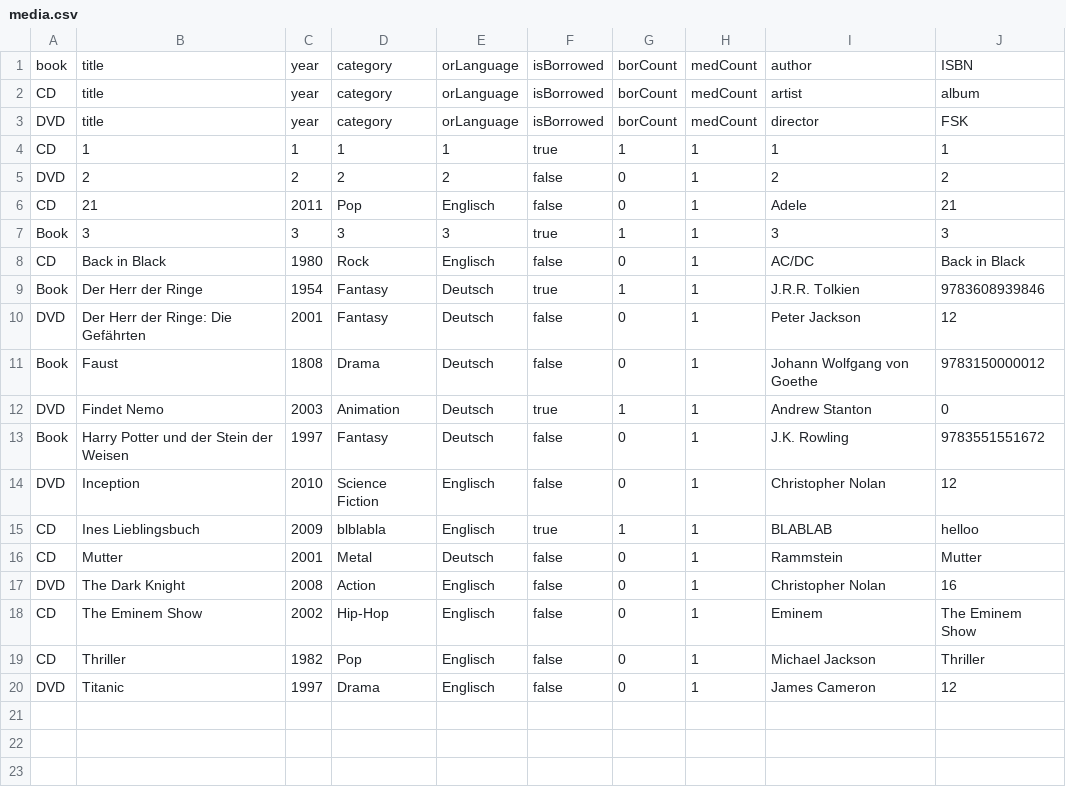
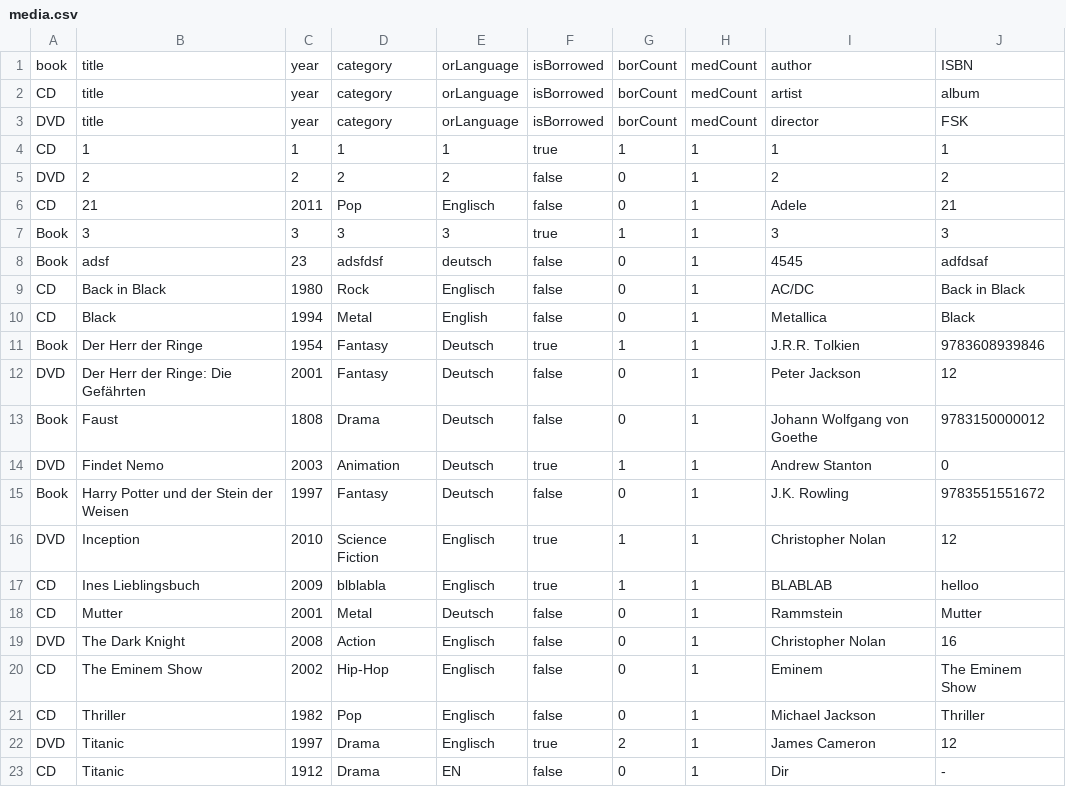
Before and after one commit to kerstin12345/LibraryManager, a CSV file: src/resources/media.csv, drawn as a sheet.

```diff
--- a/src/resources/media.csv
+++ b/src/resources/media.csv
@@ -7,3 +7,5 @@ CD;21;2011;Pop;Englisch;false;0;1;Adele;21
 Book;3;3;3;3;true;1;1;3;3
+Book;adsf;23;adsfdsf;deutsch;false;0;1;4545;adfdsaf
 CD;Back in Black;1980;Rock;Englisch;false;0;1;AC/DC;Back in Black
+CD;Black;1994;Metal;English;false;0;1;Metallica;Black
 Book;Der Herr der Ringe;1954;Fantasy;Deutsch;true;1;1;J.R.R. Tolkien;9783608939846
@@ -13,3 +15,3 @@ DVD;Findet Nemo;2003;Animation;Deutsch;true;1;1;Andrew Stanton;0
 Book;Harry Potter und der Stein der Weisen;1997;Fantasy;Deutsch;false;0;1;J.K. Rowling;9783551551672
-DVD;Inception;2010;Science Fiction;Englisch;false;0;1;Christopher Nolan;12
+DVD;Inception;2010;Science Fiction;Englisch;true;1;1;Christopher Nolan;12
 CD;Ines Lieblingsbuch;2009;blblabla;Englisch;true;1;1;BLABLAB;helloo
@@ -19,2 +21,3 @@ CD;The Eminem Show;2002;Hip-Hop;Englisch;false;0;1;Eminem;The Eminem Show
 CD;Thriller;1982;Pop;Englisch;false;0;1;Michael Jackson;Thriller
-DVD;Titanic;1997;Drama;Englisch;false;0;1;James Cameron;12
+DVD;Titanic;1997;Drama;Englisch;true;2;1;James Cameron;12
+CD;Titanic;1912;Drama;EN;false;0;1;Dir;-
```
Also changed, not shown: 3 other files.
